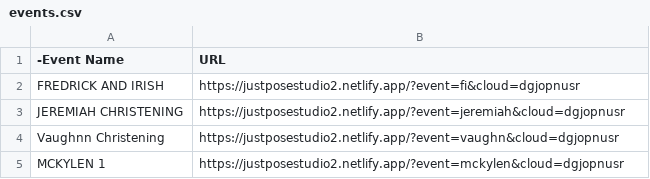
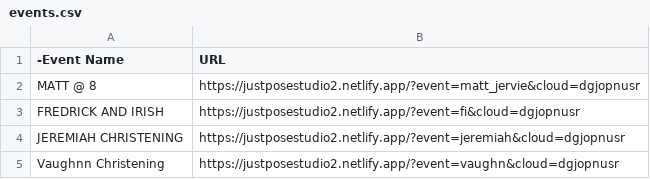
Before and after one commit to sirnichemotivation-rgb/events-landingpage, a CSV file: events.csv, drawn as a sheet; only a part is shown; the shorter side is filled out with more unchanged rows.

Commit message:
Update events.csv

```diff
--- a/events.csv
+++ b/events.csv
@@ -1,2 +1,3 @@
 -Event Name,URL
+MATT @ 8, https://justposestudio2.netlify.app/?event=matt_jervie&cloud=dgjopnusr
 FREDRICK AND IRISH, https://justposestudio2.netlify.app/?event=fi&cloud=dgjopnusr
```
